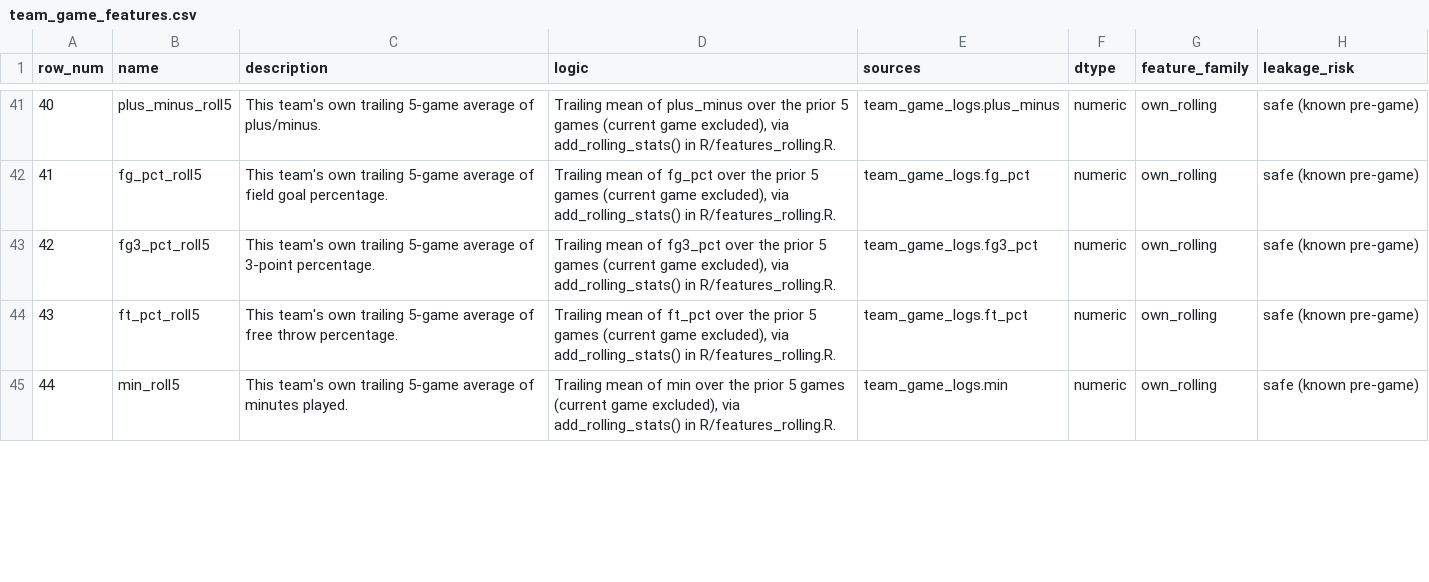
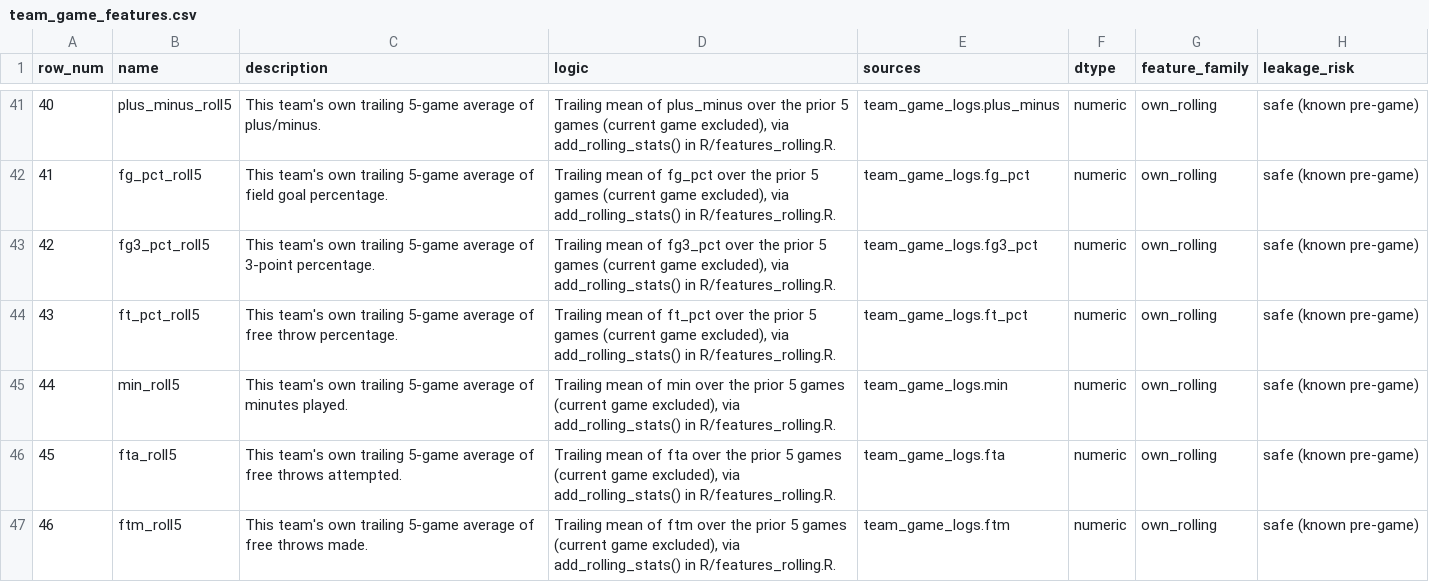
Before and after one commit to adamrutter2469-glitch/hoopr-nba-project, a CSV file: docs/data_dictionary/team_game_features.csv, drawn as a sheet; only a part is shown, gaps mark what is left out; the diff covers the shown part only; the diff names each change by its address in the sheet, - before the commit and + after, or states it on an @@ line.

```diff
--- a/docs/data_dictionary/team_game_features.csv
+++ b/docs/data_dictionary/team_game_features.csv
+row 46: 45 | fta_roll5 | This team's own trailing 5-game average of free throws attempted. | Trailing mean of fta over the prior 5 games (current game excluded), via add_rolling_stats() in R/features_rolling.R. | team_game_logs.fta | numeric | own_rolling | safe (known pre-game)
+row 47: 46 | ftm_roll5 | This team's own trailing 5-game average of free throws made. | Trailing mean of ftm over the prior 5 games (current game excluded), via add_rolling_stats() in R/features_rolling.R. | team_game_logs.ftm | numeric | own_rolling | safe (known pre-game)
```
Also changed, not shown: 7 added rows and row numbers in column A elsewhere in this file, docs/data_dictionary/player_game_features.csv, 4 other files.
